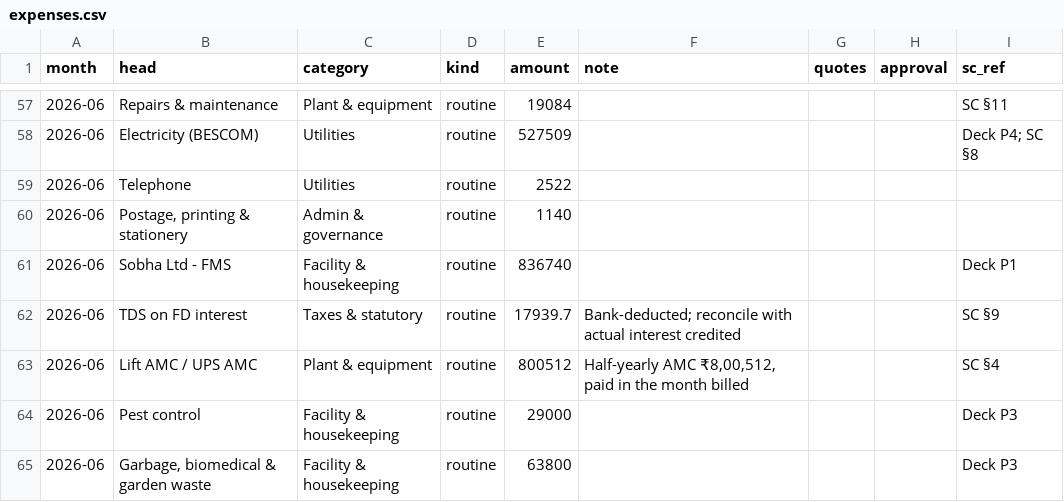
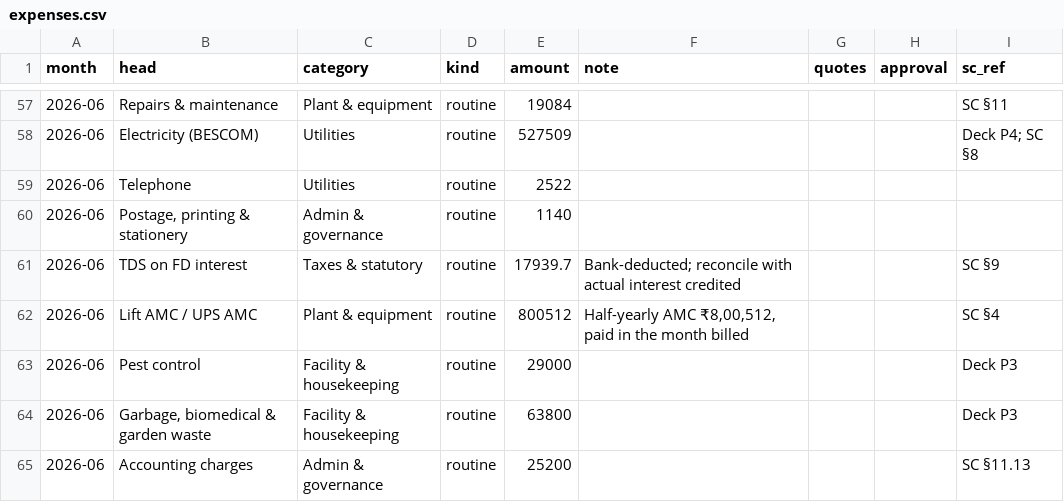
Before and after one commit to spcaoa/spcaoa.github.io, a CSV file: docs/data/expenses.csv, drawn as a sheet; only a part is shown, gaps mark what is left out; the shorter side is filled out with more unchanged rows.

```diff
--- a/docs/data/expenses.csv
+++ b/docs/data/expenses.csv
@@ -60,3 +60,2 @@ month,head,category,kind,amount,note,quotes,approval,sc_ref
 2026-06,"Postage, printing & stationery",Admin & governance,routine,1140,,,,
-2026-06,Sobha Ltd - FMS,Facility & housekeeping,routine,836740,,,,Deck P1
 2026-06,TDS on FD interest,Taxes & statutory,routine,17939.7,Bank-deducted; reconcile with actual interest credited,,,SC §9
```
Also changed, not shown: docs/data/budget.csv, docs/data/fds.csv, 3 other files.
